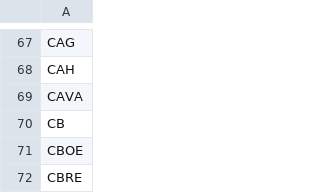
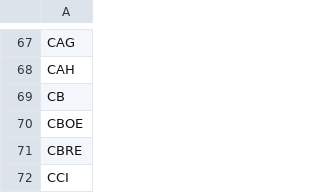
Before and after one commit to sumali-junuthula/Evolv, a CSV file: data/tickers.csv, drawn as a sheet; only a part is shown, gaps mark what is left out; the shorter side is filled out with more unchanged rows; the diff names each change by its address in the sheet, - before the commit and + after, or states it on an @@ line.

Commit message:
Update tickers.csv

```diff
--- a/data/tickers.csv
+++ b/data/tickers.csv
-row 69: CAVA
```
